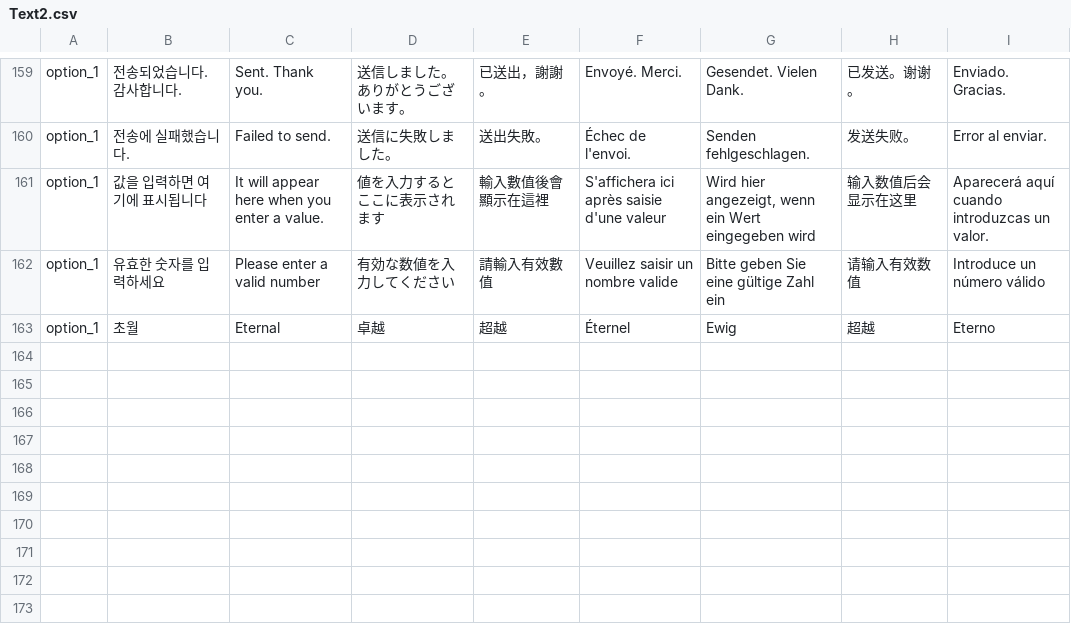
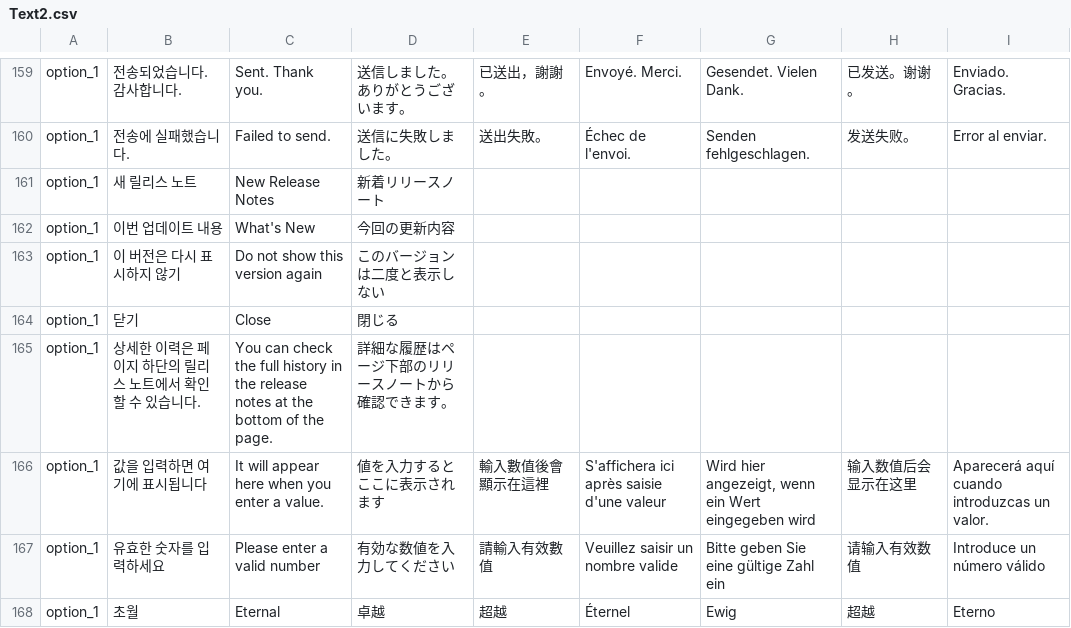
Before and after one commit to ushigai/LuckyDefense_tools, a CSV file: data/Text2.csv, drawn as a sheet; only a part is shown, gaps mark what is left out; the diff names each change by its address in the sheet, - before the commit and + after, or states it on an @@ line.

```diff
--- a/data/Text2.csv
+++ b/data/Text2.csv
+row 161: option_1 | 새 릴리스 노트 | New Release Notes | 新着リリースノート
+row 162: option_1 | 이번 업데이트 내용 | What's New | 今回の更新内容
+row 163: option_1 | 이 버전은 다시 표시하지 않기 | Do not show this version again | このバージョンは二度と表示しない
+row 164: option_1 | 닫기 | Close | 閉じる
+row 165: option_1 | 상세한 이력은 페이지 하단의 릴리스 노트에서 확인할 수 있습니다. | You can check the full history in the release notes at the bottom of the page. | 詳細な履歴はページ下部のリリースノートから確認できます。
```
Also changed, not shown: 13 other files.
